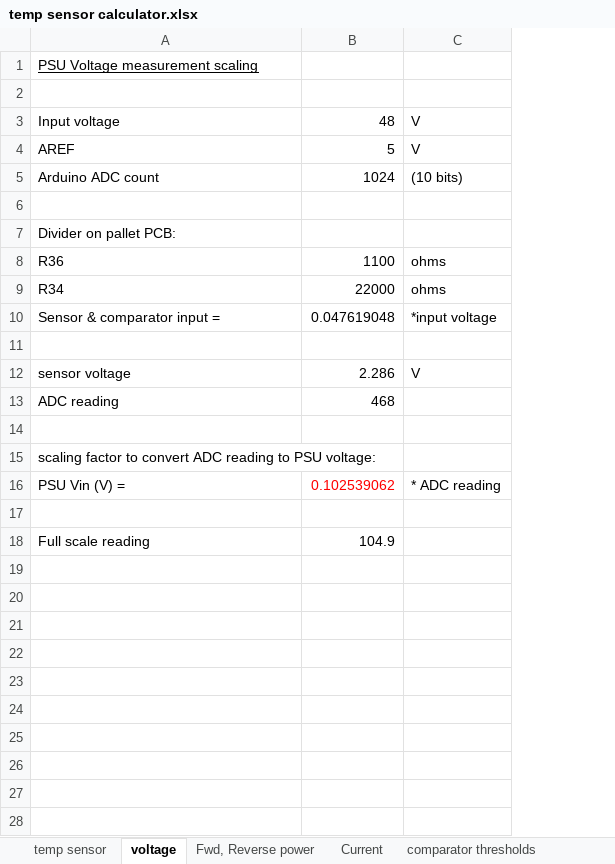
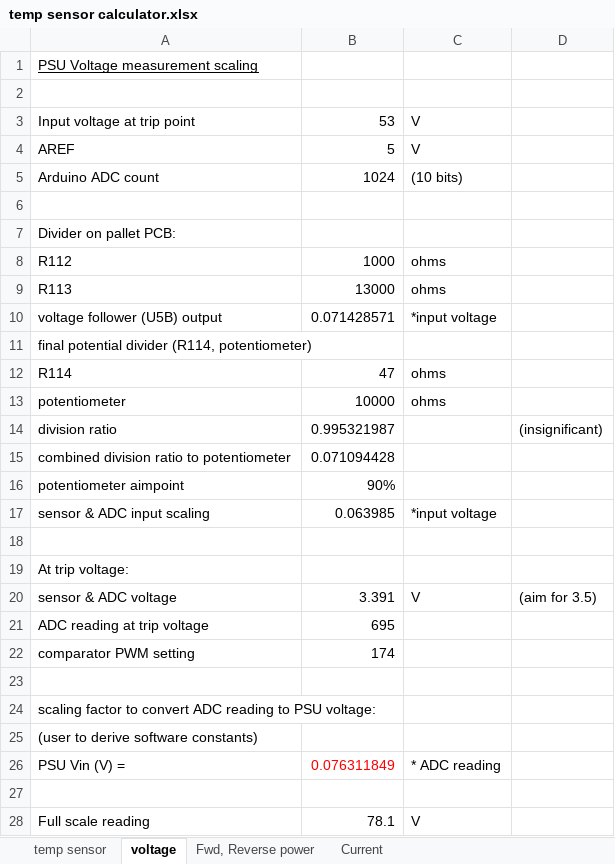
Before and after one commit to laurencebarker/Ganymede, an Excel workbook: documentation/temp sensor calculator.xlsx, sheet voltage, drawn as a sheet; values as stored, in another font and other column widths than the file's, no borders; removed rows and columns are numbered as before the commit, all else as after; the diff names each change by its address in the sheet, - before the commit and + after, or states it on an @@ line.

```diff
--- a/documentation/temp sensor calculator.xlsx (sheet voltage)
+++ b/documentation/temp sensor calculator.xlsx (sheet voltage)
-sheet tab: comparator thresholds
-column B, rows 3-18: 48 | 5 | 1024 |  |  | 1100 | 22000 | 0.047619048 |  | 2.286 | 468 |  |  | 0.102539062 |  | 104.9
+column B, rows 3-5: 53 | 5 | 1024; row 9: 13000; row 12: 47; row 17: 0.063985; rows 20-21: 3.391 | 695; rows 26-28: 0.076311849 |  | 78.1
+column D, row 20: (aim for 3.5)
-A3: Input voltage
+A3: Input voltage at trip point
+row 8: R112 | 1000 | ohms
-A9: R36
+A9: R113
+row 10: voltage follower (U5B) output | 0.071428571 | *input voltage
+row 11: final potential divider (R114, potentiometer)
-A12: R34
+A12: R114
+row 13: potentiometer | 10000 | ohms
+row 14: division ratio | 0.995321987 |  | (insignificant)
+row 15: combined division ratio to potentiometer | 0.071094428
+row 16: potentiometer aimpoint | 90%
-A17: Sensor & comparator input =
+A17: sensor & ADC input scaling
+row 19: At trip voltage:
-A20: sensor voltage
+A20: sensor & ADC voltage
-A21: ADC reading
+A21: ADC reading at trip voltage
+row 22: comparator PWM setting | 174
+row 25: (user to derive software constants)
-C28: (empty)
+C28: V
```
Also changed, not shown: sheet Current, sheet Fwd, Reverse power, charts or pictures, 23 other files.
